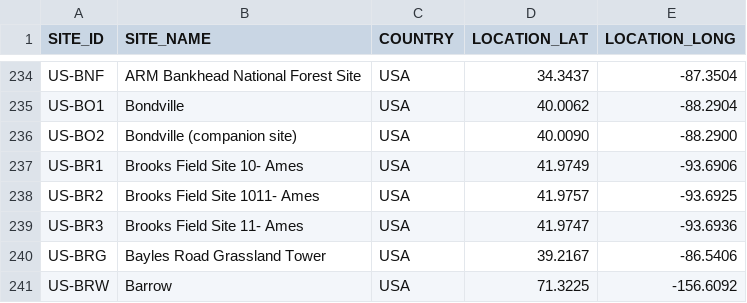
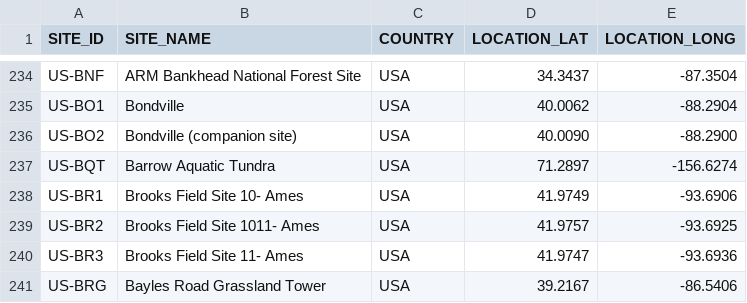
Before and after one commit to trevorkeenan/fluxnet-data-explorer, a CSV file: assets/ameriflux_site_info.csv, drawn as a sheet; only a part is shown, gaps mark what is left out; the shorter side is filled out with more unchanged rows; the diff names each change by its address in the sheet, - before the commit and + after, or states it on an @@ line.

```diff
--- a/assets/ameriflux_site_info.csv
+++ b/assets/ameriflux_site_info.csv
+row 237: US-BQT | Barrow Aquatic Tundra | USA | 71.2897 | -156.6274
```
Also changed, not shown: assets/efd_curated_sites_snapshot.csv, assets/shuttle_snapshot.csv, 6 other files.
